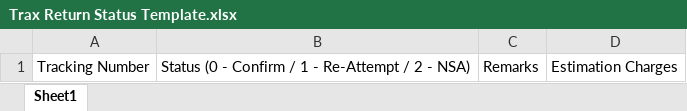
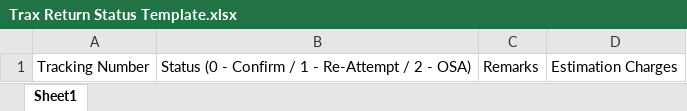
Before and after one commit to NajamNazar712/sonic, an Excel workbook: public/file/Trax Return Status Template.xlsx, sheet Sheet1, drawn as a sheet; values as stored, in another font and other column widths than the file's, no borders; the diff names each change by its address in the sheet, - before the commit and + after, or states it on an @@ line.

```diff
--- a/public/file/Trax Return Status Template.xlsx (sheet Sheet1)
+++ b/public/file/Trax Return Status Template.xlsx (sheet Sheet1)
-B1: …2 - NSA)
+B1: …2 - OSA)
```
Also changed, not shown: 9 other files.
